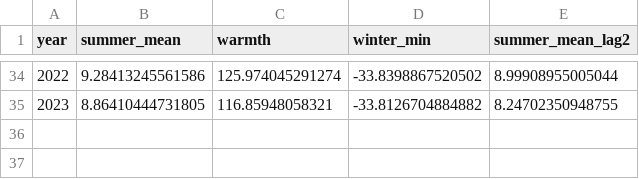
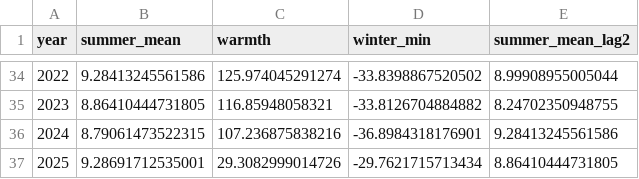
Before and after one commit to seamusrobertmurphy/alaska-spruce-beetle-susceptibility-map, a CSV file: 02.inputs/derived/climate_series.csv, drawn as a sheet; only a part is shown, gaps mark what is left out.

```diff
--- a/02.inputs/derived/climate_series.csv
+++ b/02.inputs/derived/climate_series.csv
@@ -35 +35,3 @@
 2023,8.86410444731805,116.85948058321,-33.8126704884882,8.24702350948755
+2024,8.79061473522315,107.236875838216,-36.8984318176901,9.28413245561586
+2025,9.28691712535001,29.3082999014726,-29.7621715713434,8.86410444731805
```
Also changed, not shown: 02.inputs/derived/climate_monthly.csv, 02.inputs/derived/sample_blocks.csv, 46 other files.
